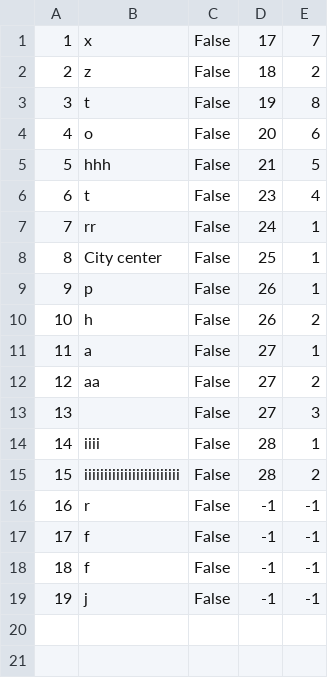
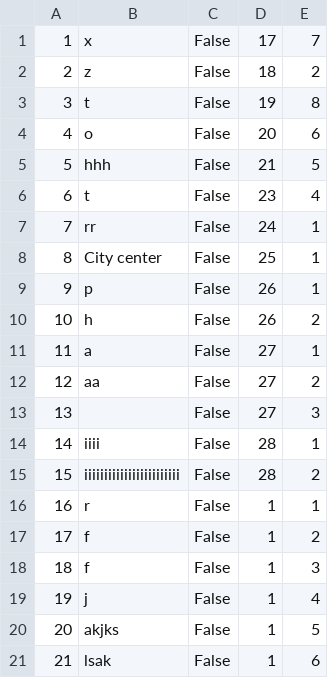
Before and after one commit to anjalovric/Tim1, a CSV file: InitialProject/Resources/Data/checkPoints.csv, drawn as a sheet.

```diff
--- a/InitialProject/Resources/Data/checkPoints.csv
+++ b/InitialProject/Resources/Data/checkPoints.csv
@@ -15,5 +15,7 @@
 15|iiiiiiiiiiiiiiiiiiiiiiii|False|28|2
-16|r|False|-1|-1
-17|f|False|-1|-1
-18|f|False|-1|-1
-19|j|False|-1|-1
+16|r|False|1|1
+17|f|False|1|2
+18|f|False|1|3
+19|j|False|1|4
+20|akjks|False|1|5
+21|lsak|False|1|6
```
Also changed, not shown: InitialProject/Resources/Data/locations.csv, 3 other files.
